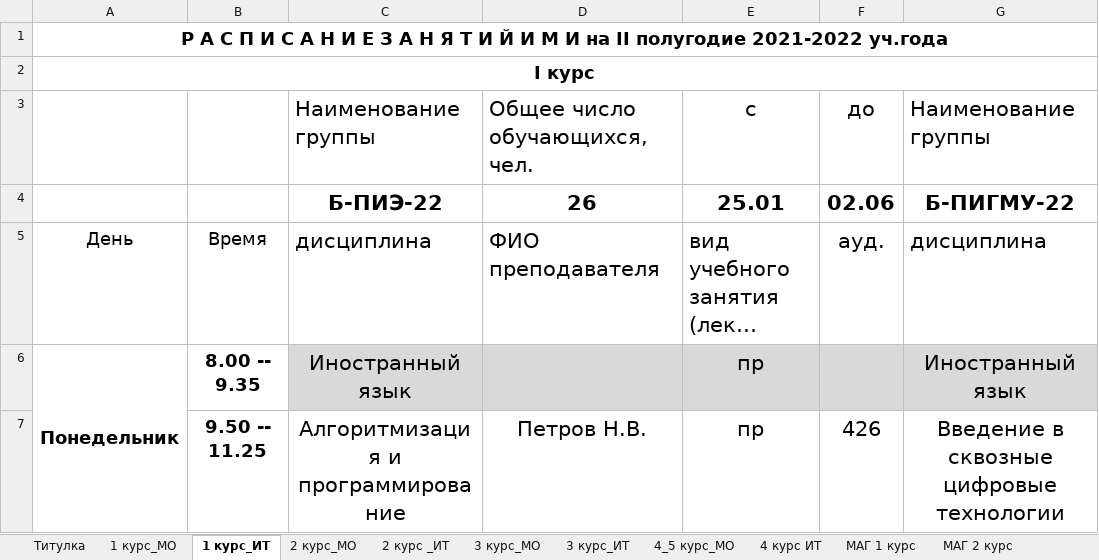
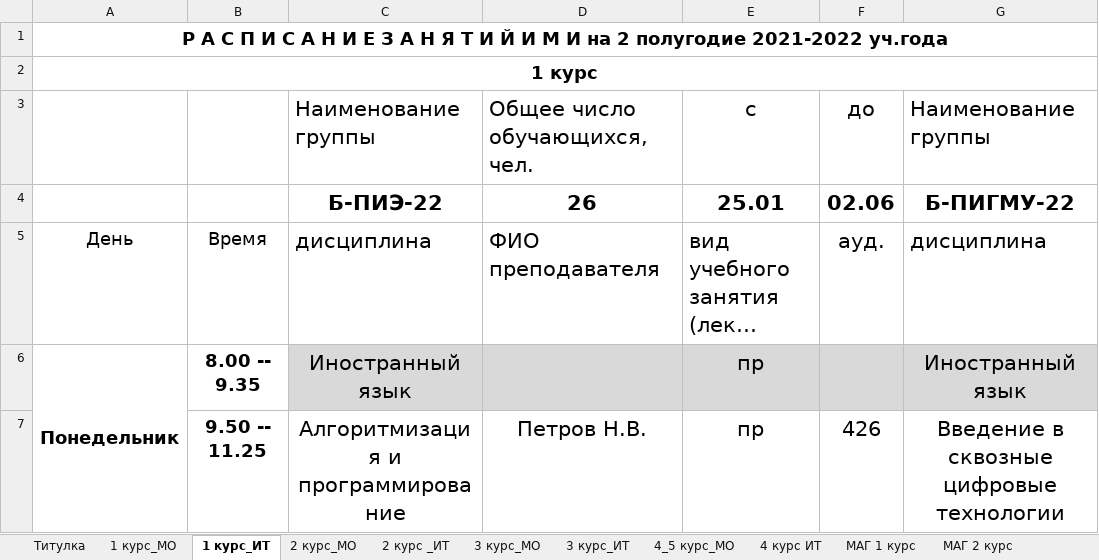
Before and after one commit to abbadon321/diplom, an Excel workbook: flask/static/все расписание.xlsx, sheet 1 курс_ИТ, drawn as a sheet; only a part is shown; long unchanged cells end in …; values as stored, in another font and other column widths than the file's, no borders; charts and pictures not drawn; the diff names each change by its address in the sheet, - before the commit and + after, or states it on an @@ line.

```diff
--- a/flask/static/все расписание.xlsx (sheet 1 курс_ИТ)
+++ b/flask/static/все расписание.xlsx (sheet 1 курс_ИТ)
-A1: …И на II полугодие 2021-2022…
+A1: …И на 2 полугодие 2021-2022…
-A2: I курс
+A2: 1 курс
```
Also changed, not shown: sheet 2 курс_МО, sheet 1 курс_МО, sheet 2 курс _ИТ, sheet 4 курс ИТ, sheet 3 курс_МО, sheet 3 курс_ИТ, 1 more sheet, 4 other files.
